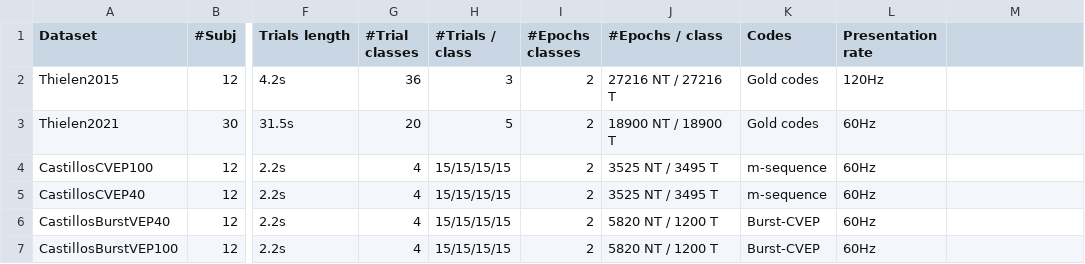
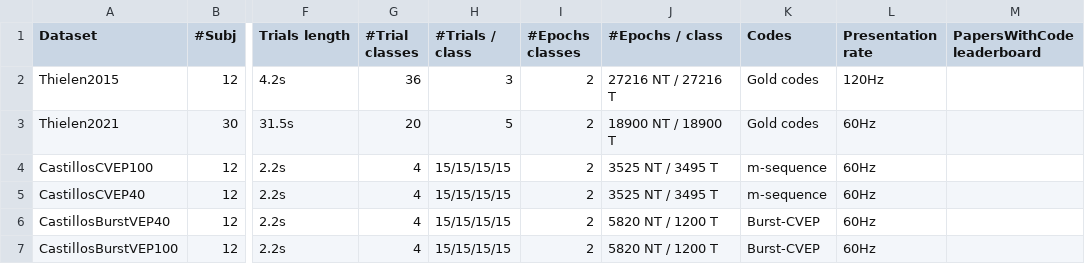
Before and after one commit to NeuroTechX/moabb, a CSV file: moabb/datasets/summary_cvep.csv, drawn as a sheet; only a part is shown, gaps mark what is left out; the diff names each change by its address in the sheet, - before the commit and + after, or states it on an @@ line.

```diff
--- a/moabb/datasets/summary_cvep.csv
+++ b/moabb/datasets/summary_cvep.csv
-M1: (empty)
+M1: PapersWithCode leaderboard
```
Also changed, not shown: moabb/datasets/summary_imagery.csv, moabb/datasets/summary_p300.csv, 4 other files.
